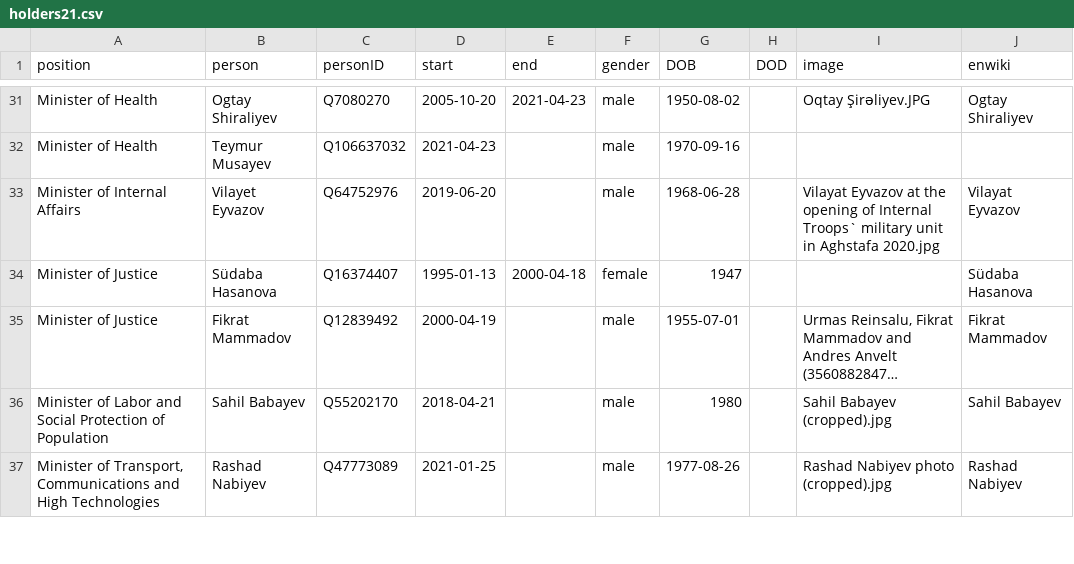
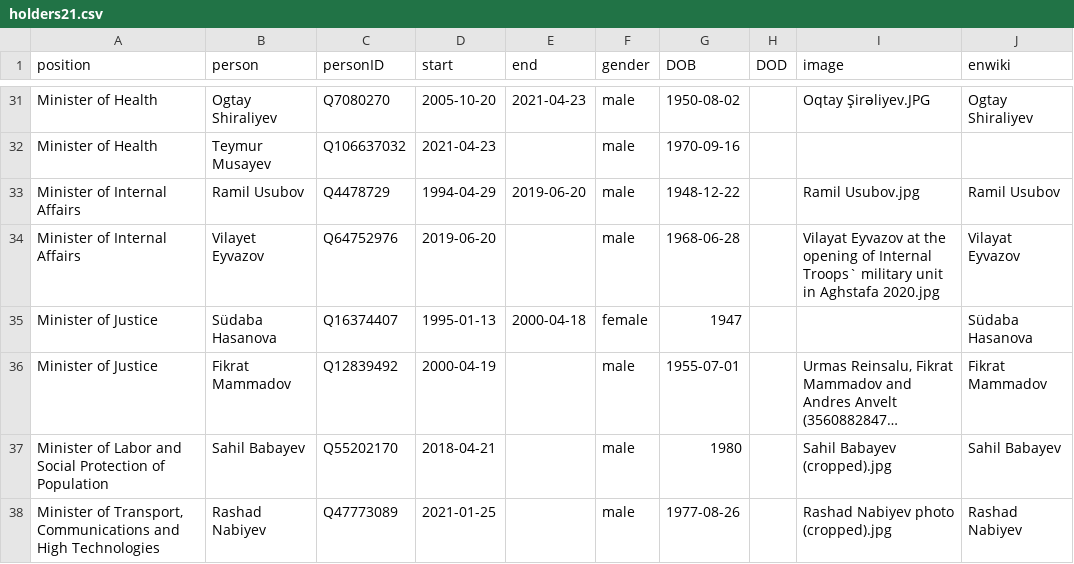
Before and after one commit to every-politician-scrapers/azerbaijan-cabinet, a CSV file: html/holders21.csv, drawn as a sheet; only a part is shown, gaps mark what is left out; long unchanged cells end in ….

Commit message:
HTML update

```diff
--- a/html/holders21.csv
+++ b/html/holders21.csv
@@ -32,2 +32,3 @@ Minister of Health,Ogtay Shiraliyev,Q7080270,2005-10-20,2021-04-23,male,1950-08-
 Minister of Health,Teymur Musayev,Q106637032,2021-04-23,,male,1970-09-16,,,
+Minister of Internal Affairs,Ramil Usubov,Q4478729,1994-04-29,2019-06-20,male,1948-12-22,,Ramil Usubov.jpg,Ramil Usubov
 Minister of Internal Affairs,Vilayet Eyvazov,Q64752976,2019-06-20,,male,1968-06-28,,Vilayat Eyvazov at the opening of Internal Troops` military unit in Aghstafa 2020.jpg,Vilayat Eyvazov
```
